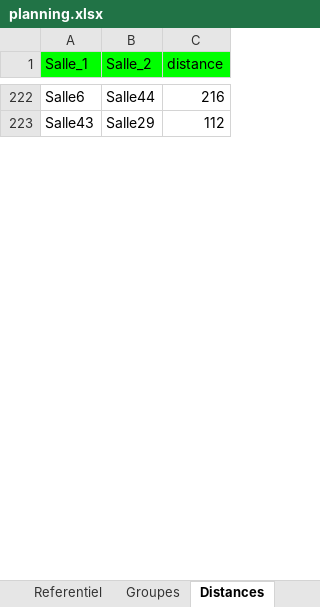
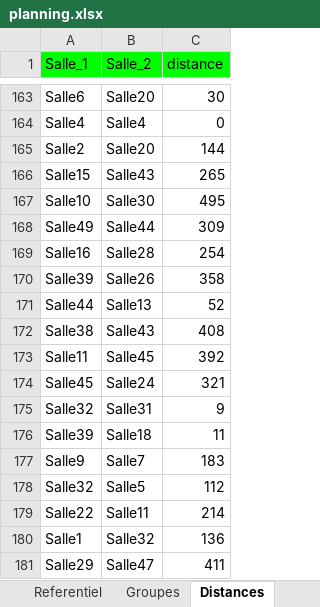
Before and after one commit to f80dev/AutoPlanning, an Excel workbook: planning.xlsx, sheet Distances, drawn as a sheet; only a part is shown, gaps mark what is left out; values as stored, in another font and other column widths than the file's, no borders; addresses are those after the commit; the diff covers the shown part only; the diff names each change by its address in the sheet, - before the commit and + after, or states it on an @@ line.

```diff
--- a/planning.xlsx (sheet Distances)
+++ b/planning.xlsx (sheet Distances)
-B163 (Salle_2): Salle44
+B163 (Salle_2): Salle20
-C163 (distance): 216
+C163 (distance): 30
+row 164: Salle4 | Salle4 | 0
+row 165: Salle2 | Salle20 | 144
+row 166: Salle15 | Salle43 | 265
+row 167: Salle10 | Salle30 | 495
+row 168: Salle49 | Salle44 | 309
+row 169: Salle16 | Salle28 | 254
+row 170: Salle39 | Salle26 | 358
+row 171: Salle44 | Salle13 | 52
+row 172: Salle38 | Salle43 | 408
+row 173: Salle11 | Salle45 | 392
+row 174: Salle45 | Salle24 | 321
+row 175: Salle32 | Salle31 | 9
+row 176: Salle39 | Salle18 | 11
+row 177: Salle9 | Salle7 | 183
-A178 (Salle_1): Salle43
+A178 (Salle_1): Salle32
-B178 (Salle_2): Salle29
+B178 (Salle_2): Salle5
+row 179: Salle22 | Salle11 | 214
+row 180: Salle1 | Salle32 | 136
+row 181: Salle29 | Salle47 | 411
```
Also changed, not shown: other rows of this sheet, sheet DispoProf, sheet DispoSalle, sheet Cours, sheet Groupes, sheet Salles, sheet Settings, formulas that keep their value, 3 other files.
